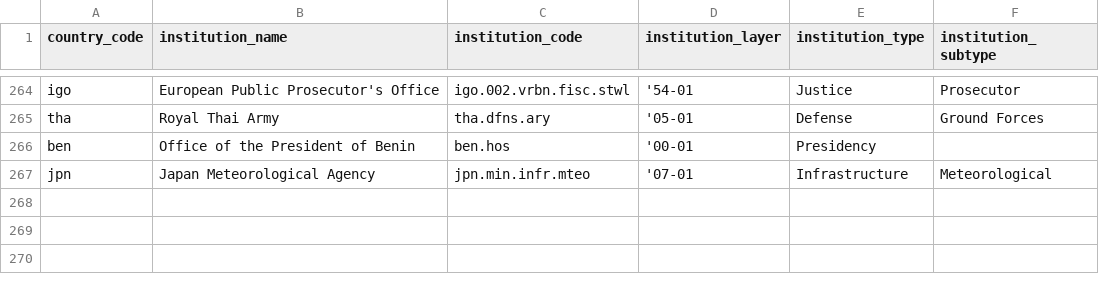
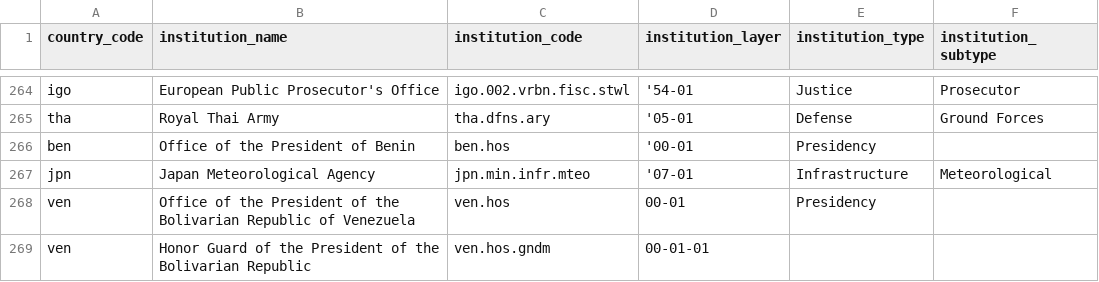
Before and after one commit to globalnarratives/event_engine_v1.0, a CSV file: seed_data/institution_codes.csv, drawn as a sheet; only a part is shown, gaps mark what is left out; the diff names each change by its address in the sheet, - before the commit and + after, or states it on an @@ line.

```diff
--- a/seed_data/institution_codes.csv
+++ b/seed_data/institution_codes.csv
+row 268: ven | Office of the President of the Bolivarian Republic of Venezuela | ven.hos | 00-01 | Presidency
+row 269: ven | Honor Guard of the President of the Bolivarian Republic | ven.hos.gndm | 00-01-01
```
Also changed, not shown: seed_data/actor_codes.csv, seed_data/position_codes.csv, 4 other files.
